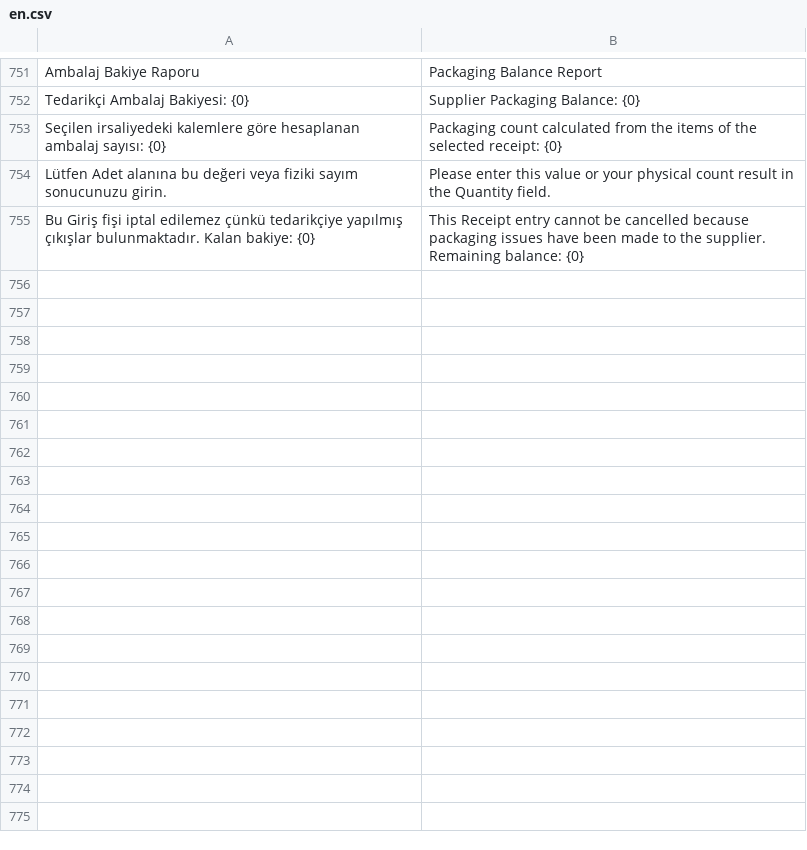
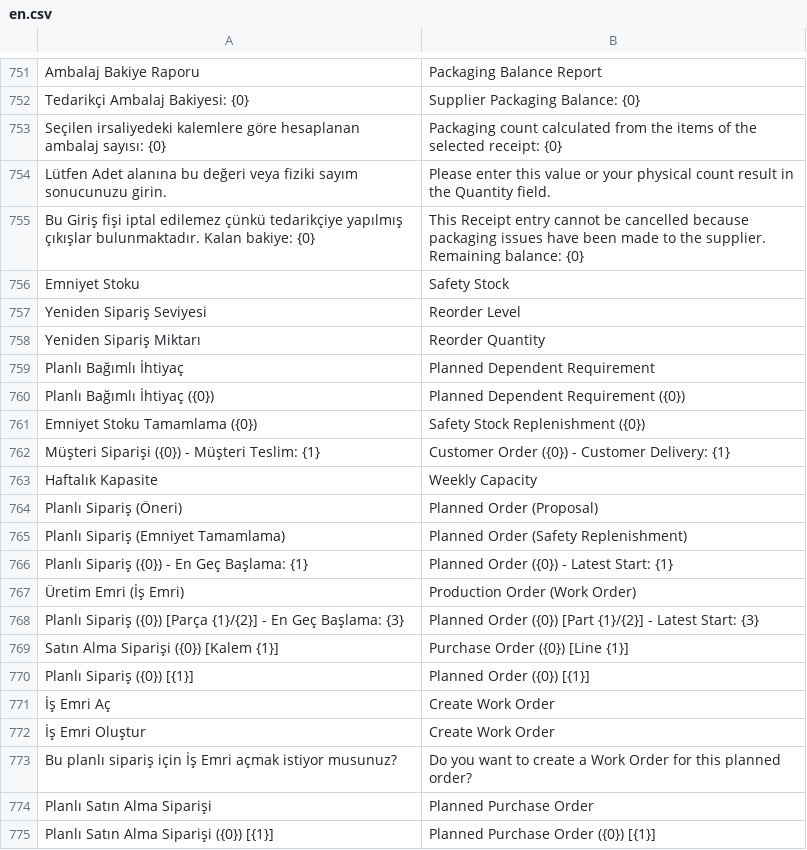
Before and after one commit to KTA-Endustri-Sistemleri/erpnextkta, a CSV file: erpnextkta/translations/en.csv, drawn as a sheet; only a part is shown, gaps mark what is left out; the diff covers the shown part only.

```diff
--- a/erpnextkta/translations/en.csv
+++ b/erpnextkta/translations/en.csv
@@ -755 +755,21 @@ Lütfen Adet alanına bu değeri veya fiziki sayım sonucunuzu girin.,Please ent
 Bu Giriş fişi iptal edilemez çünkü tedarikçiye yapılmış çıkışlar bulunmaktadır. Kalan bakiye: {0},This Receipt entry cannot be cancelled because packaging issues have been made to the supplier. Remaining balance: {0}
+Emniyet Stoku,Safety Stock
+Yeniden Sipariş Seviyesi,Reorder Level
+Yeniden Sipariş Miktarı,Reorder Quantity
+Planlı Bağımlı İhtiyaç,Planned Dependent Requirement
+Planlı Bağımlı İhtiyaç ({0}),Planned Dependent Requirement ({0})
+Emniyet Stoku Tamamlama ({0}),Safety Stock Replenishment ({0})
+Müşteri Siparişi ({0}) - Müşteri Teslim: {1},Customer Order ({0}) - Customer Delivery: {1}
+Haftalık Kapasite,Weekly Capacity
+Planlı Sipariş (Öneri),Planned Order (Proposal)
+Planlı Sipariş (Emniyet Tamamlama),Planned Order (Safety Replenishment)
+Planlı Sipariş ({0}) - En Geç Başlama: {1},Planned Order ({0}) - Latest Start: {1}
+Üretim Emri (İş Emri),Production Order (Work Order)
+Planlı Sipariş ({0}) [Parça {1}/{2}] - En Geç Başlama: {3},Planned Order ({0}) [Part {1}/{2}] - Latest Start: {3}
+Satın Alma Siparişi ({0}) [Kalem {1}],Purchase Order ({0}) [Line {1}]
+Planlı Sipariş ({0}) [{1}],Planned Order ({0}) [{1}]
+İş Emri Aç,Create Work Order
+İş Emri Oluştur,Create Work Order
+Bu planlı sipariş için İş Emri açmak istiyor musunuz?,Do you want to create a Work Order for this planned order?
+Planlı Satın Alma Siparişi,Planned Purchase Order
+Planlı Satın Alma Siparişi ({0}) [{1}],Planned Purchase Order ({0}) [{1}]
```
Also changed, not shown: 69 added rows elsewhere in this file, erpnextkta/translations/de.csv, 10 other files.
